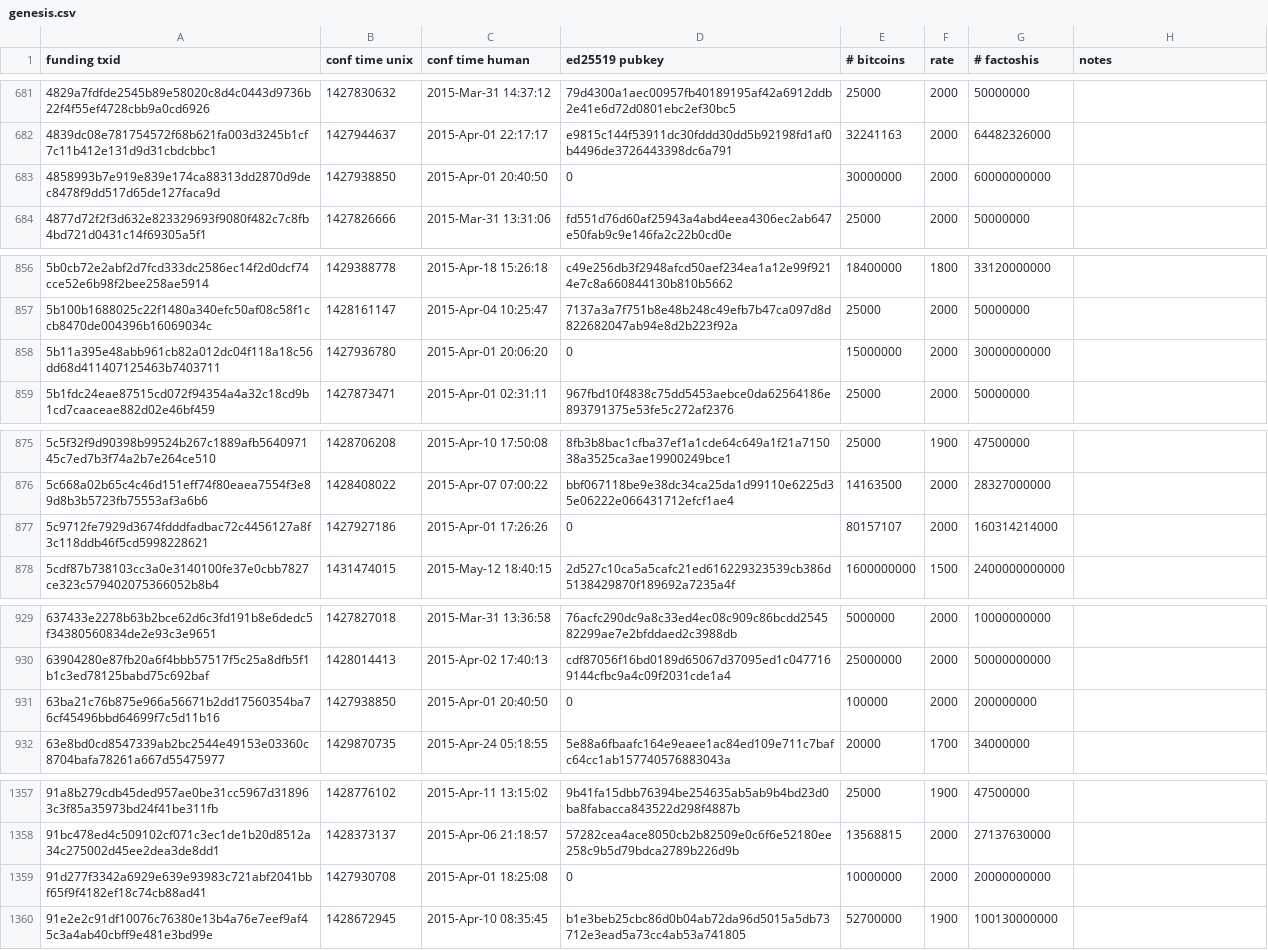
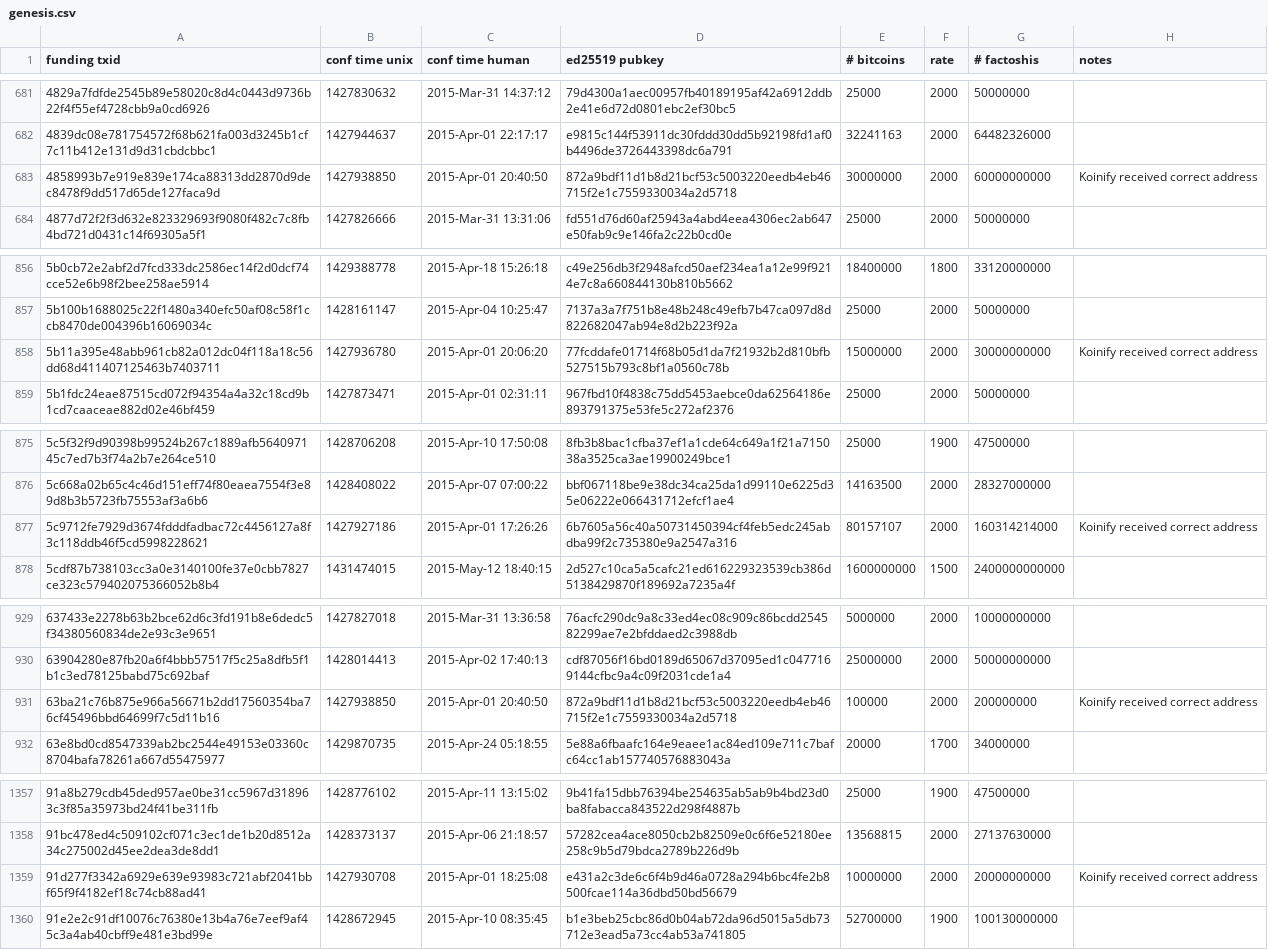
Before and after one commit to FactomProject/genesisblockmaker, a CSV file: genesis.csv, drawn as a sheet; only a part is shown, gaps mark what is left out; the diff covers the shown part only.

Commit message:
updated addresses caught by april 1 blanking bug

```diff
--- a/genesis.csv
+++ b/genesis.csv
@@ -682,3 +682,3 @@
 4839dc08e781754572f68b621fa003d3245b1cf7c11b412e131d9d31cbdcbbc1,1427944637,"2015-Apr-01 22:17:17",e9815c144f53911dc30fddd30dd5b92198fd1af0b4496de3726443398dc6a791,32241163,2000,64482326000,
-4858993b7e919e839e174ca88313dd2870d9dec8478f9dd517d65de127faca9d,1427938850,"2015-Apr-01 20:40:50",0,30000000,2000,60000000000,
+4858993b7e919e839e174ca88313dd2870d9dec8478f9dd517d65de127faca9d,1427938850,"2015-Apr-01 20:40:50",872a9bdf11d1b8d21bcf53c5003220eedb4eb46715f2e1c7559330034a2d5718,30000000,2000,60000000000,"Koinify received correct address"
 4877d72f2f3d632e823329693f9080f482c7c8fb4bd721d0431c14f69305a5f1,1427826666,"2015-Mar-31 13:31:06",fd551d76d60af25943a4abd4eea4306ec2ab647e50fab9c9e146fa2c22b0cd0e,25000,2000,50000000,
@@ -857,3 +857,3 @@
 5b100b1688025c22f1480a340efc50af08c58f1ccb8470de004396b16069034c,1428161147,"2015-Apr-04 10:25:47",7137a3a7f751b8e48b248c49efb7b47ca097d8d822682047ab94e8d2b223f92a,25000,2000,50000000,
-5b11a395e48abb961cb82a012dc04f118a18c56dd68d411407125463b7403711,1427936780,"2015-Apr-01 20:06:20",0,15000000,2000,30000000000,
+5b11a395e48abb961cb82a012dc04f118a18c56dd68d411407125463b7403711,1427936780,"2015-Apr-01 20:06:20",77fcddafe01714f68b05d1da7f21932b2d810bfb527515b793c8bf1a0560c78b,15000000,2000,30000000000,"Koinify received correct address"
 5b1fdc24eae87515cd072f94354a4a32c18cd9b1cd7caaceae882d02e46bf459,1427873471,"2015-Apr-01 02:31:11",967fbd10f4838c75dd5453aebce0da62564186e893791375e53fe5c272af2376,25000,2000,50000000,
@@ -876,3 +876,3 @@
 5c668a02b65c4c46d151eff74f80eaea7554f3e89d8b3b5723fb75553af3a6b6,1428408022,"2015-Apr-07 07:00:22",bbf067118be9e38dc34ca25da1d99110e6225d35e06222e066431712efcf1ae4,14163500,2000,28327000000,
-5c9712fe7929d3674fdddfadbac72c4456127a8f3c118ddb46f5cd5998228621,1427927186,"2015-Apr-01 17:26:26",0,80157107,2000,160314214000,
+5c9712fe7929d3674fdddfadbac72c4456127a8f3c118ddb46f5cd5998228621,1427927186,"2015-Apr-01 17:26:26",6b7605a56c40a50731450394cf4feb5edc245abdba99f2c735380e9a2547a316,80157107,2000,160314214000,"Koinify received correct address"
 5cdf87b738103cc3a0e3140100fe37e0cbb7827ce323c579402075366052b8b4,1431474015,"2015-May-12 18:40:15",2d527c10ca5a5cafc21ed616229323539cb386d5138429870f189692a7235a4f,1600000000,1500,2400000000000,
@@ -930,3 +930,3 @@
 63904280e87fb20a6f4bbb57517f5c25a8dfb5f1b1c3ed78125babd75c692baf,1428014413,"2015-Apr-02 17:40:13",cdf87056f16bd0189d65067d37095ed1c0477169144cfbc9a4c09f2031cde1a4,25000000,2000,50000000000,
-63ba21c76b875e966a56671b2dd17560354ba76cf45496bbd64699f7c5d11b16,1427938850,"2015-Apr-01 20:40:50",0,100000,2000,200000000,
+63ba21c76b875e966a56671b2dd17560354ba76cf45496bbd64699f7c5d11b16,1427938850,"2015-Apr-01 20:40:50",872a9bdf11d1b8d21bcf53c5003220eedb4eb46715f2e1c7559330034a2d5718,100000,2000,200000000,"Koinify received correct address"
 63e8bd0cd8547339ab2bc2544e49153e03360c8704bafa78261a667d55475977,1429870735,"2015-Apr-24 05:18:55",5e88a6fbaafc164e9eaee1ac84ed109e711c7bafc64cc1ab157740576883043a,20000,1700,34000000,
@@ -1358,3 +1358,3 @@
 91bc478ed4c509102cf071c3ec1de1b20d8512a34c275002d45ee2dea3de8dd1,1428373137,"2015-Apr-06 21:18:57",57282cea4ace8050cb2b82509e0c6f6e52180ee258c9b5d79bdca2789b226d9b,13568815,2000,27137630000,
-91d277f3342a6929e639e93983c721abf2041bbf65f9f4182ef18c74cb88ad41,1427930708,"2015-Apr-01 18:25:08",0,10000000,2000,20000000000,
+91d277f3342a6929e639e93983c721abf2041bbf65f9f4182ef18c74cb88ad41,1427930708,"2015-Apr-01 18:25:08",e431a2c3de6c6f4b9d46a0728a294b6bc4fe2b8500fcae114a36dbd50bd56679,10000000,2000,20000000000,"Koinify received correct address"
 91e2e2c91df10076c76380e13b4a76e7eef9af45c3a4ab40cbff9e481e3bd99e,1428672945,"2015-Apr-10 08:35:45",b1e3beb25cbc86d0b04ab72da96d5015a5db73712e3ead5a73cc4ab53a741805,52700000,1900,100130000000,
```
Also changed, not shown: 22 edited cells elsewhere in this file.
